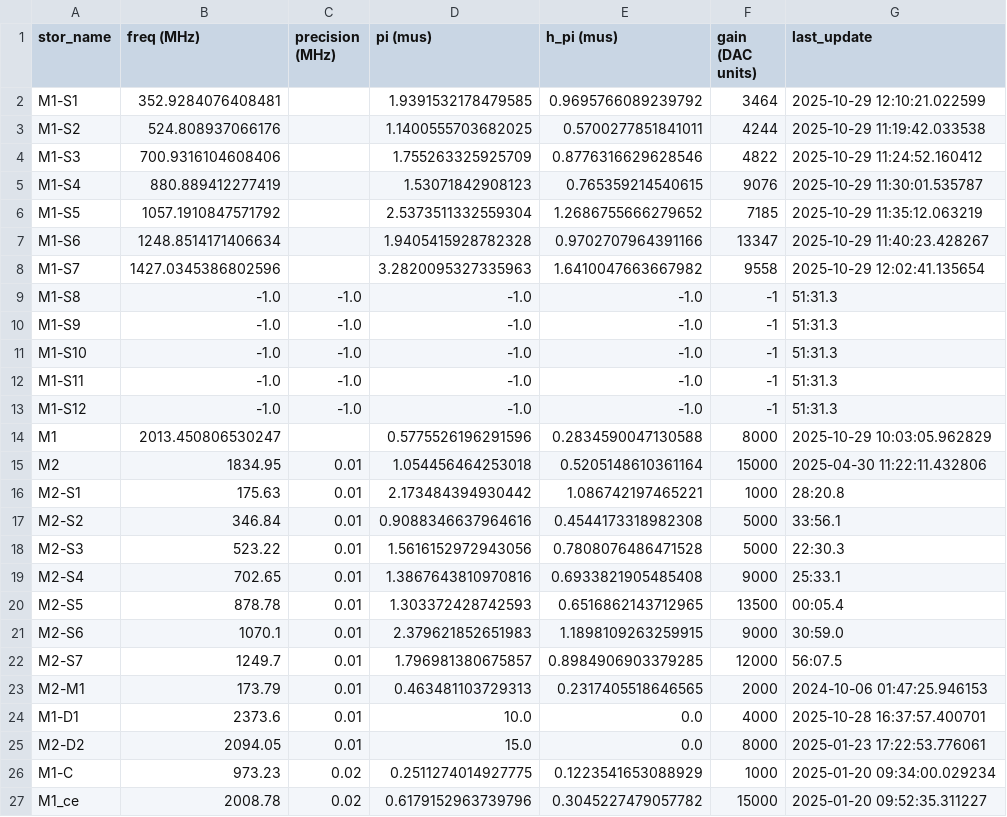
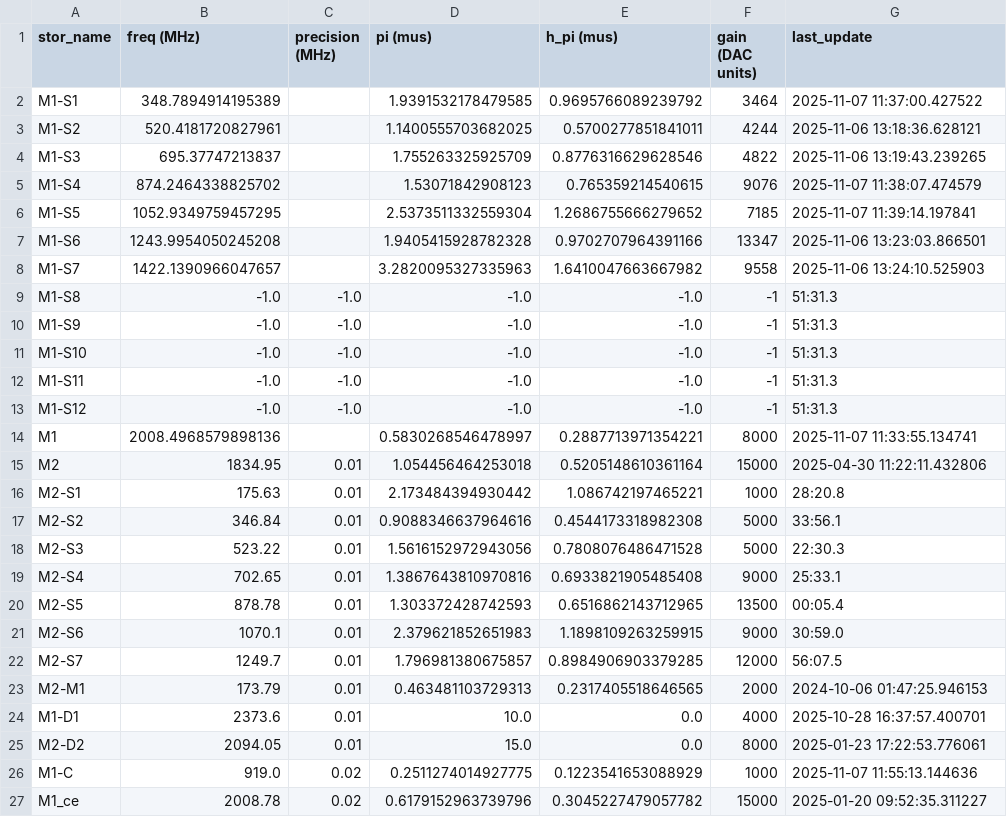
Before and after one commit to SchusterLab/multimode_expts, a CSV file: man1_storage_swap_dataset_copy.csv, drawn as a sheet.

```diff
--- a/man1_storage_swap_dataset_copy.csv
+++ b/man1_storage_swap_dataset_copy.csv
@@ -1,9 +1,9 @@
 stor_name,freq (MHz),precision (MHz),pi (mus),h_pi (mus),gain (DAC units),last_update
-M1-S1,352.9284076408481,,1.9391532178479585,0.9695766089239792,3464,2025-10-29 12:10:21.022599
-M1-S2,524.808937066176,,1.1400555703682025,0.5700277851841011,4244,2025-10-29 11:19:42.033538
-M1-S3,700.9316104608406,,1.755263325925709,0.8776316629628546,4822,2025-10-29 11:24:52.160412
-M1-S4,880.889412277419,,1.53071842908123,0.765359214540615,9076,2025-10-29 11:30:01.535787
-M1-S5,1057.1910847571792,,2.5373511332559304,1.2686755666279652,7185,2025-10-29 11:35:12.063219
-M1-S6,1248.8514171406634,,1.9405415928782328,0.9702707964391166,13347,2025-10-29 11:40:23.428267
-M1-S7,1427.0345386802596,,3.2820095327335963,1.6410047663667982,9558,2025-10-29 12:02:41.135654
+M1-S1,348.7894914195389,,1.9391532178479585,0.9695766089239792,3464,2025-11-07 11:37:00.427522
+M1-S2,520.4181720827961,,1.1400555703682025,0.5700277851841011,4244,2025-11-06 13:18:36.628121
+M1-S3,695.37747213837,,1.755263325925709,0.8776316629628546,4822,2025-11-06 13:19:43.239265
+M1-S4,874.2464338825702,,1.53071842908123,0.765359214540615,9076,2025-11-07 11:38:07.474579
+M1-S5,1052.9349759457295,,2.5373511332559304,1.2686755666279652,7185,2025-11-07 11:39:14.197841
+M1-S6,1243.9954050245208,,1.9405415928782328,0.9702707964391166,13347,2025-11-06 13:23:03.866501
+M1-S7,1422.1390966047657,,3.2820095327335963,1.6410047663667982,9558,2025-11-06 13:24:10.525903
 M1-S8,-1.0,-1.0,-1.0,-1.0,-1,51:31.3
@@ -13,3 +13,3 @@ M1-S11,-1.0,-1.0,-1.0,-1.0,-1,51:31.3
 M1-S12,-1.0,-1.0,-1.0,-1.0,-1,51:31.3
-M1,2013.450806530247,,0.5775526196291596,0.2834590047130588,8000,2025-10-29 10:03:05.962829
+M1,2008.4968579898136,,0.5830268546478997,0.2887713971354221,8000,2025-11-07 11:33:55.134741
 M2,1834.95,0.01,1.054456464253018,0.5205148610361164,15000,2025-04-30 11:22:11.432806
@@ -25,3 +25,3 @@ M1-D1,2373.6,0.01,10.0,0.0,4000,2025-10-28 16:37:57.400701
 M2-D2,2094.05,0.01,15.0,0.0,8000,2025-01-23 17:22:53.776061
-M1-C,973.23,0.02,0.2511274014927775,0.1223541653088929,1000,2025-01-20 09:34:00.029234
+M1-C,919.0,0.02,0.2511274014927775,0.1223541653088929,1000,2025-11-07 11:55:13.144636
 M1_ce,2008.78,0.02,0.6179152963739796,0.3045227479057782,15000,2025-01-20 09:52:35.311227
```
Also changed, not shown: man1_storage_swap_dataset.csv, 3 other files.
